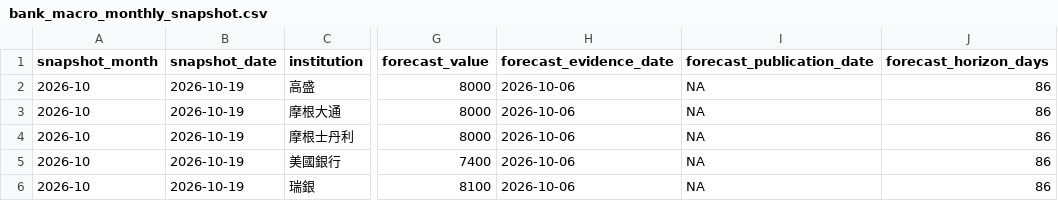
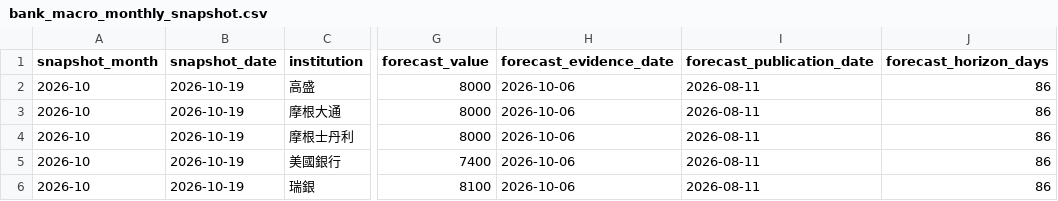
Before and after one commit to a23882005/LivingWaterAI, a CSV file: experiments/macro-safety-monthly-research/bank_macro_monthly_snapshot.csv, drawn as a sheet; only a part is shown, gaps mark what is left out; the diff names each change by its address in the sheet, - before the commit and + after, or states it on an @@ line.

Commit message:
data(V70): propagate bank forecast publication dates

```diff
--- a/experiments/macro-safety-monthly-research/bank_macro_monthly_snapshot.csv
+++ b/experiments/macro-safety-monthly-research/bank_macro_monthly_snapshot.csv
-I2:I6 (forecast_publication_date): NA
+I2:I6 (forecast_publication_date): 2026-08-11
```
